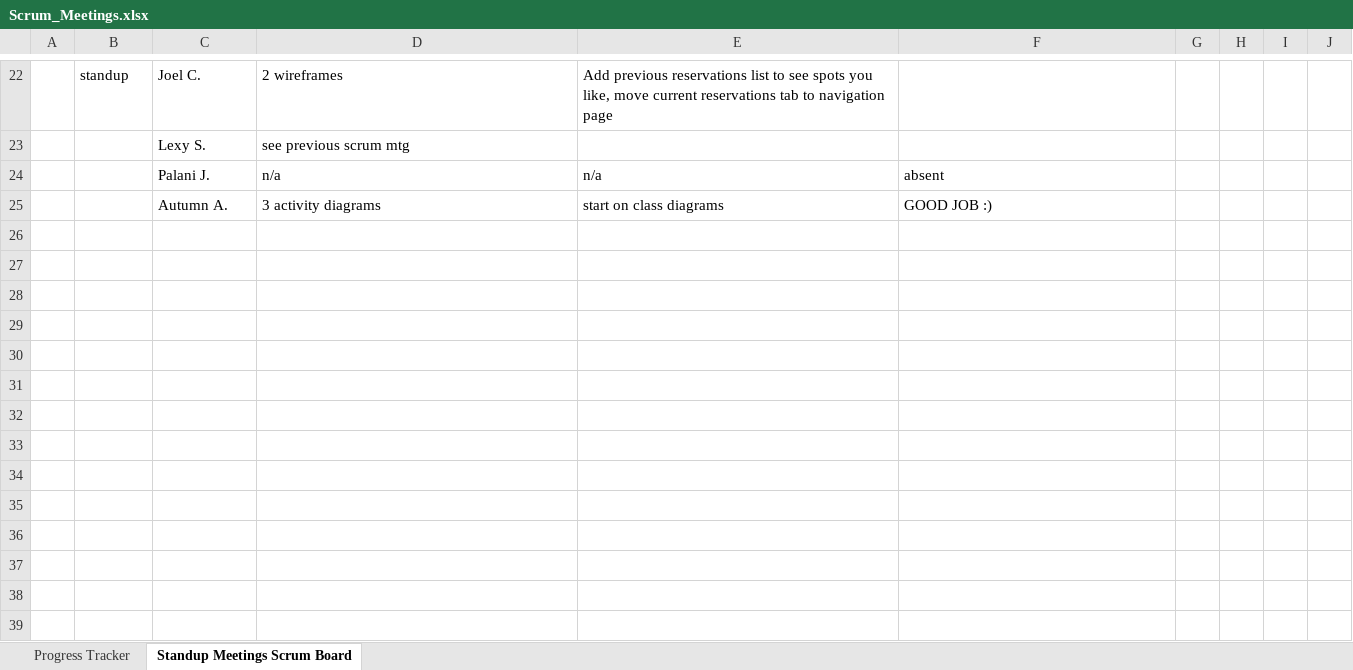
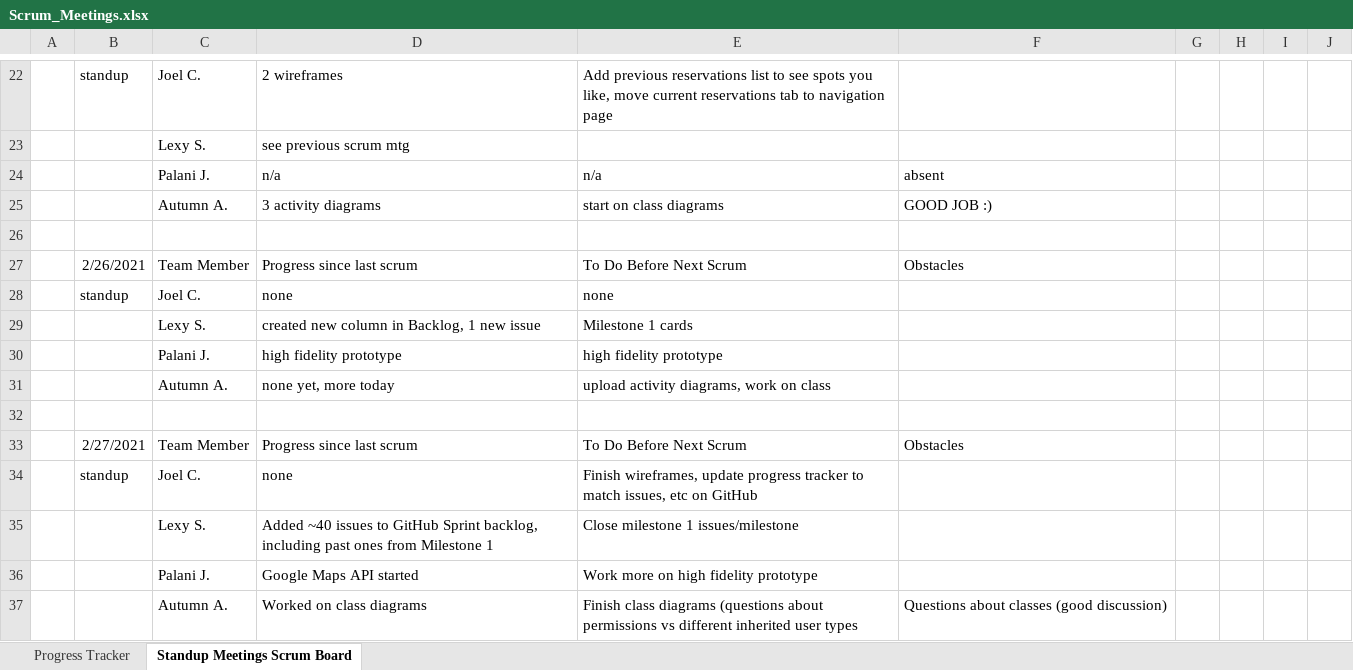
Before and after one commit to lexykj/TheDjinns-Group10, an Excel workbook: docs/Scrum_Meetings.xlsx, sheet Standup Meetings Scrum Board, drawn as a sheet; only a part is shown, gaps mark what is left out; values as stored, in another font and other column widths than the file's, no borders; the diff names each change by its address in the sheet, - before the commit and + after, or states it on an @@ line.

Commit message:
Finishing touches on wireframes as suggested during standup mtg

```diff
--- a/docs/Scrum_Meetings.xlsx (sheet Standup Meetings Scrum Board)
+++ b/docs/Scrum_Meetings.xlsx (sheet Standup Meetings Scrum Board)
+row 26: (empty)
+row 27:  | 2/26/2021 | Team Member | Progress since last scrum | To Do Before Next Scrum | Obstacles
+row 28:  | standup | Joel C. | none | none
+row 29:  |  | Lexy S. | created new column in Backlog, 1 new issue | Milestone 1 cards
+row 30:  |  | Palani J. | high fidelity prototype | high fidelity prototype
+row 31:  |  | Autumn A. | none yet, more today | upload activity diagrams, work on class
+row 32: (empty)
+row 33:  | 2/27/2021 | Team Member | Progress since last scrum | To Do Before Next Scrum | Obstacles
+row 34:  | standup | Joel C. | none | Finish wireframes, update progress tracker to match issues, etc on GitHub
+row 35:  |  | Lexy S. | Added ~40 issues to GitHub Sprint backlog, including past ones from Milestone 1 | Close milestone 1 issues/milestone
+row 36:  |  | Palani J. | Google Maps API started | Work more on high fidelity prototype
+row 37:  |  | Autumn A. | Worked on class diagrams | Finish class diagrams (questions about permissions vs different inherited user types | Questions about classes (good discussion)
```
Also changed, not shown: 2 other files.
